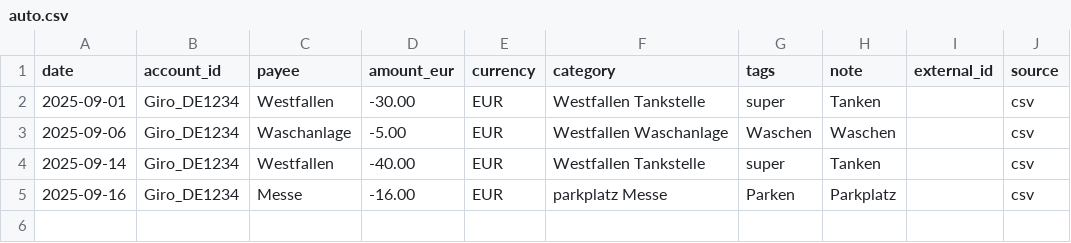
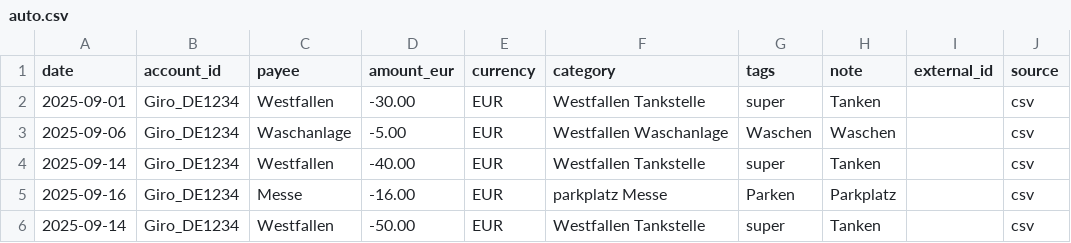
Before and after one commit to abdel0909/finanz-agent, a CSV file: data/inbox/auto.csv, drawn as a sheet; the diff names each change by its address in the sheet, - before the commit and + after, or states it on an @@ line.

Commit message:
Update auto.csv

```diff
--- a/data/inbox/auto.csv
+++ b/data/inbox/auto.csv
+row 6: 2025-09-14 | Giro_DE1234 | Westfallen | -50.00 | EUR | Westfallen Tankstelle | super | Tanken |  | csv
```
